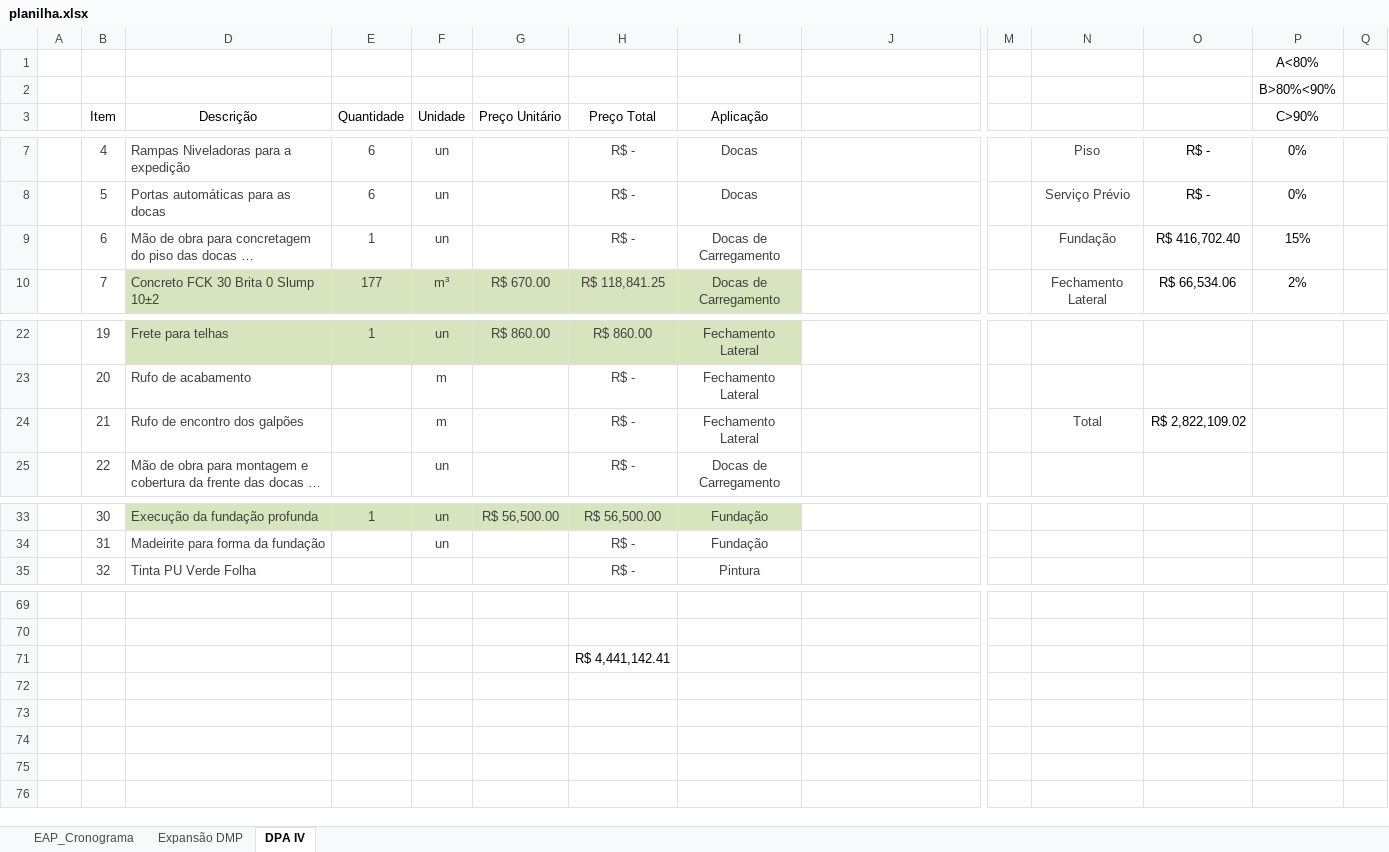
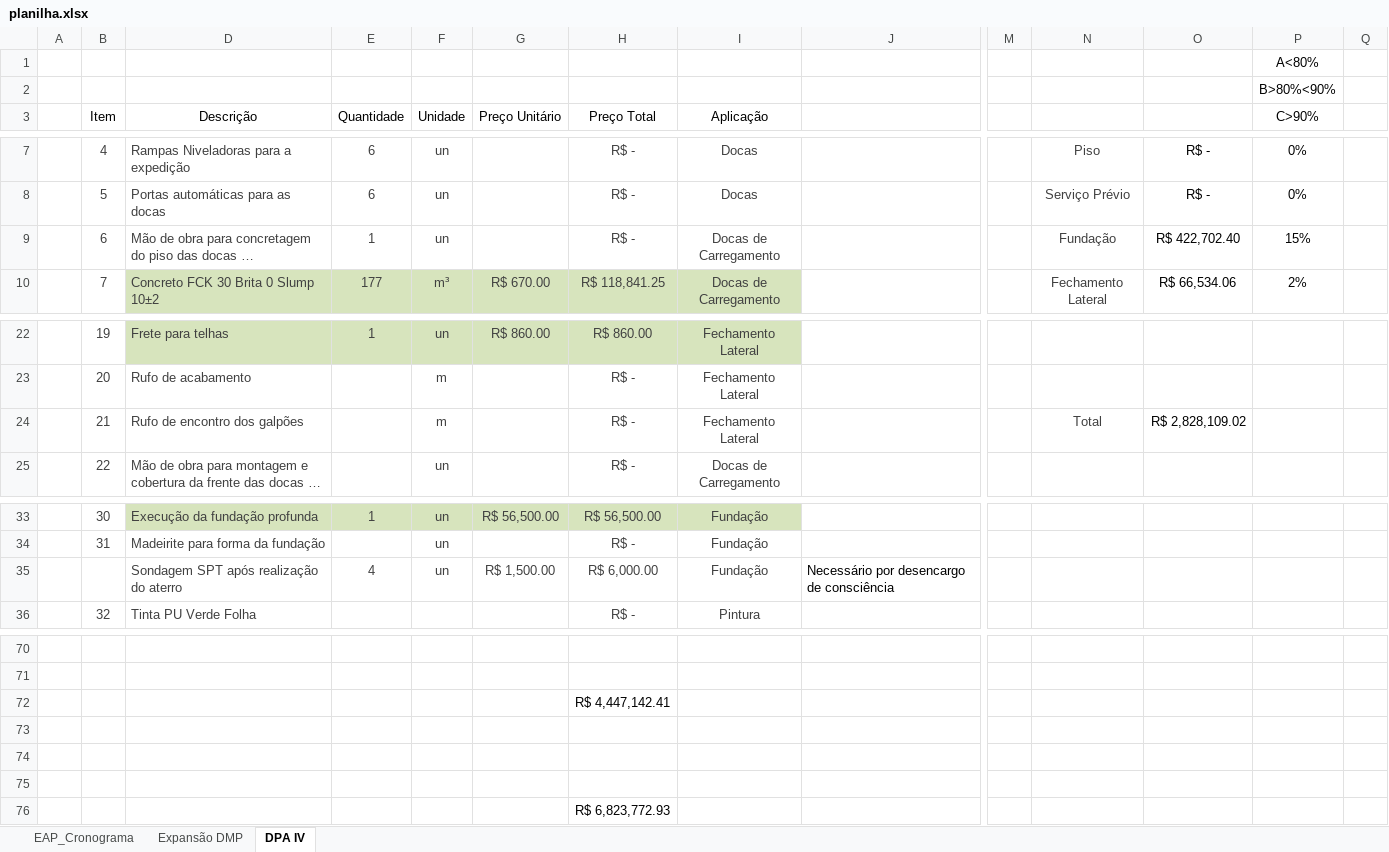
Before and after one commit to Geanfer10/-painel-curva-abc, an Excel workbook: dados/planilha.xlsx, sheet DPA IV, drawn as a sheet; only a part is shown, gaps mark what is left out; long unchanged cells end in …; values as stored, in another font and other column widths than the file's, no borders; table styles not drawn; addresses are those after the commit; rows hold the shown columns only; the diff names each change by its address in the sheet, - before the commit and + after, or states it on an @@ line.

Commit message:
Atualiza planilha 09/10/2026 16:52

```diff
--- a/dados/planilha.xlsx (sheet DPA IV)
+++ b/dados/planilha.xlsx (sheet DPA IV)
-O9: R$ 416,702.40
+O9: R$ 422,702.40
-O24: R$ 2,822,109.02
+O24: R$ 2,828,109.02
+row 35:  |  | Sondagem SPT após realização do aterro | 4 | un | R$ 1,500.00 | R$ 6,000.00 | Fundação | Necessário por desencargo de consciência
-H72 (Preço Total): R$ 4,441,142.41
+H72 (Preço Total): R$ 4,447,142.41
+row 73: (empty)
+row 74: (empty)
+row 75: (empty)
+row 76:  |  |  |  |  |  | R$ 6,823,772.93
```
Also changed, not shown: sheet Expansão DMP, formulas that keep their value.
